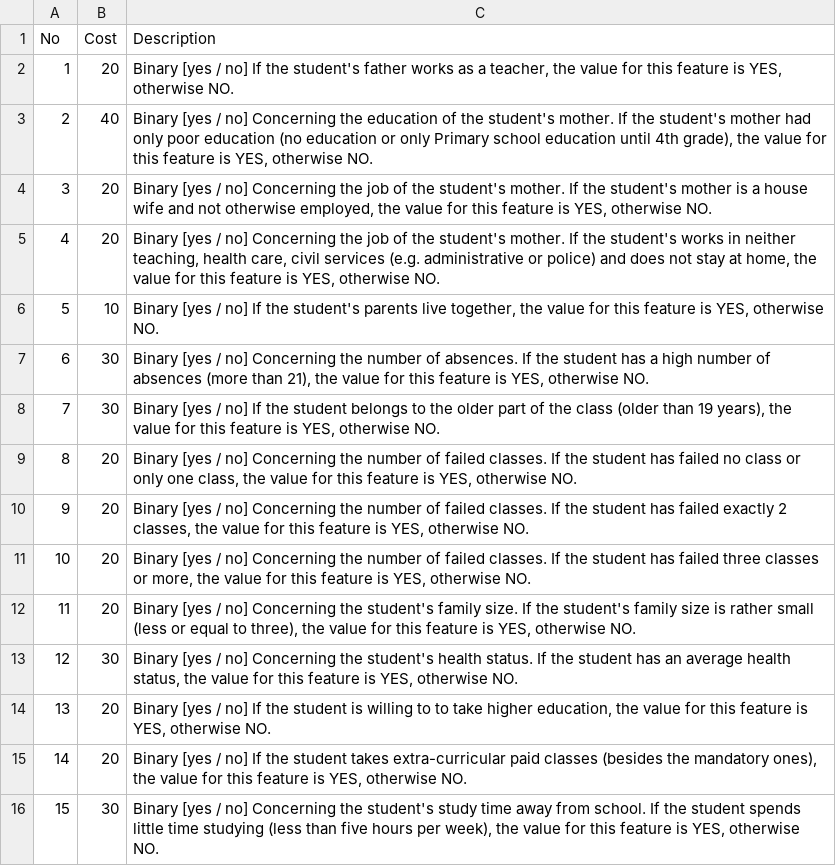
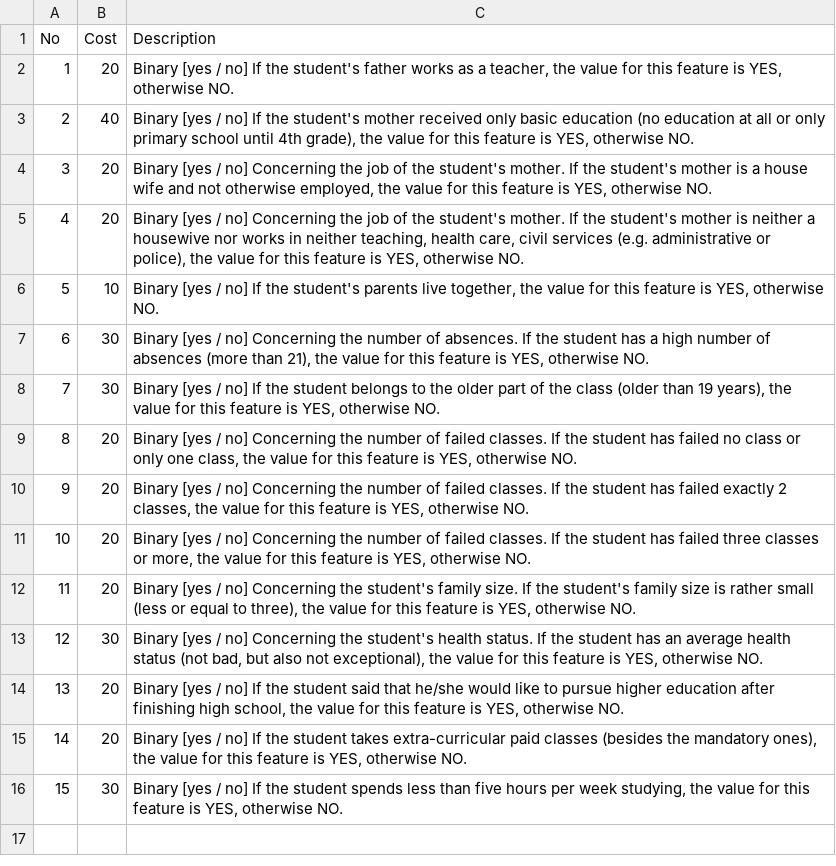
Before and after one commit to mbbuehler/CSFS, a CSV file: datasets/student/evaluation/experts_data-science/student_descriptions_experts_data-science.csv (was datasets/student/evaluation/experts_data-science/student_descriptions.csv), drawn as a sheet.

```diff
--- a/datasets/student/evaluation/experts_data-science/student_descriptions.csv
+++ b/datasets/student/evaluation/experts_data-science/student_descriptions_experts_data-science.csv
@@ -2,5 +2,5 @@ No,Cost,Description
 1,20,"Binary [yes / no] If the student's father works as a teacher, the value for this feature is YES, otherwise NO."
-2,40,"Binary [yes / no] Concerning the education of the student's mother. If the student's mother had only poor education (no education or only Primary school education until 4th grade), the value for this feature is YES, otherwise NO."
+2,40,"Binary [yes / no] If the student's mother received only basic education (no education at all or only primary school until 4th grade), the value for this feature is YES, otherwise NO."
 3,20,"Binary [yes / no] Concerning the job of the student's mother. If the student's mother is a house wife and not otherwise employed, the value for this feature is YES, otherwise NO."
-4,20,"Binary [yes / no] Concerning the job of the student's mother. If the student's works in neither teaching, health care, civil services (e.g. administrative or police) and does not stay at home, the value for this feature is YES, otherwise NO."
+4,20,"Binary [yes / no] Concerning the job of the student's mother. If the student's mother is neither a housewive nor works in neither teaching, health care, civil services (e.g. administrative or police), the value for this feature is YES, otherwise NO."
 5,10,"Binary [yes / no] If the student's parents live together, the value for this feature is YES, otherwise NO."
@@ -12,5 +12,5 @@ No,Cost,Description
 11,20,"Binary [yes / no] Concerning the student's family size. If the student's family size is rather small (less or equal to three), the value for this feature is YES, otherwise NO."
-12,30,"Binary [yes / no] Concerning the student's health status. If the student has an average health status, the value for this feature is YES, otherwise NO."
-13,20,"Binary [yes / no] If the student is willing to to take higher education, the value for this feature is YES, otherwise NO."
+12,30,"Binary [yes / no] Concerning the student's health status. If the student has an average health status (not bad, but also not exceptional), the value for this feature is YES, otherwise NO."
+13,20,"Binary [yes / no] If the student said that he/she would like to pursue higher education after finishing high school, the value for this feature is YES, otherwise NO."
 14,20,"Binary [yes / no] If the student takes extra-curricular paid classes (besides the mandatory ones), the value for this feature is YES, otherwise NO."
-15,30,"Binary [yes / no] Concerning the student's study time away from school. If the student spends little time studying (less than five hours per week), the value for this feature is YES, otherwise NO."
+15,30,"Binary [yes / no] If the student spends less than five hours per week studying, the value for this feature is YES, otherwise NO."
```
Also changed, not shown: datasets/student/evaluation/layperson/student_descriptions_layperson.csv, 7 other files.
